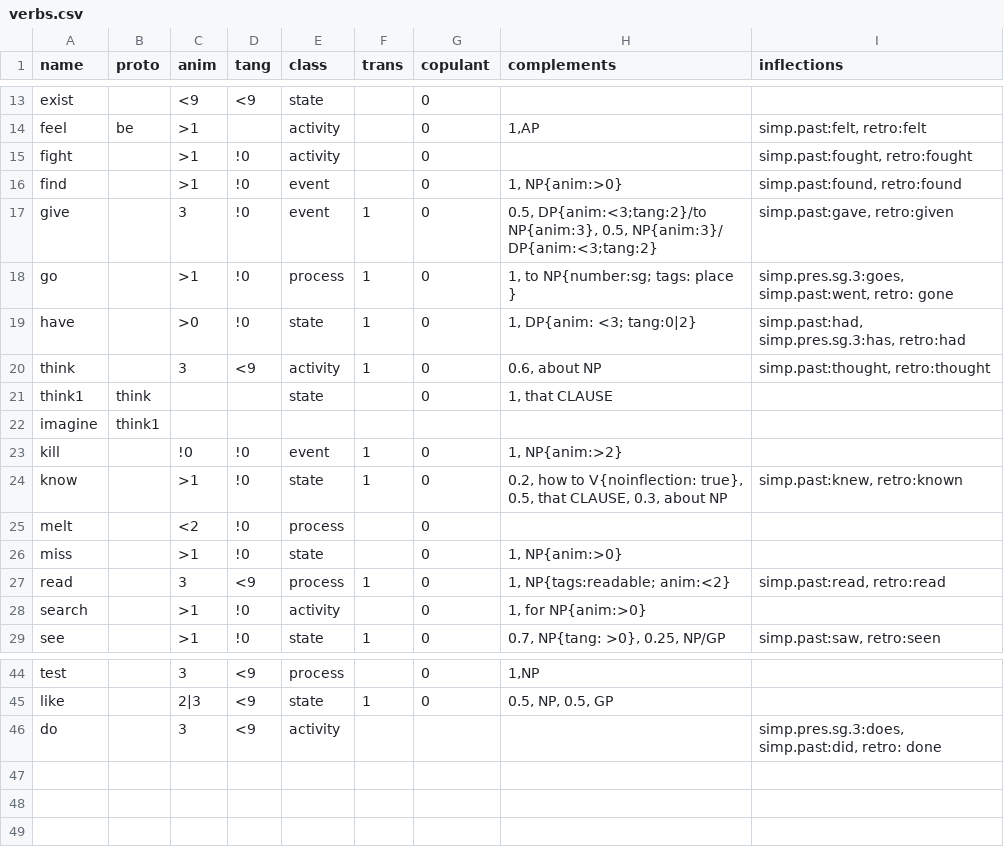
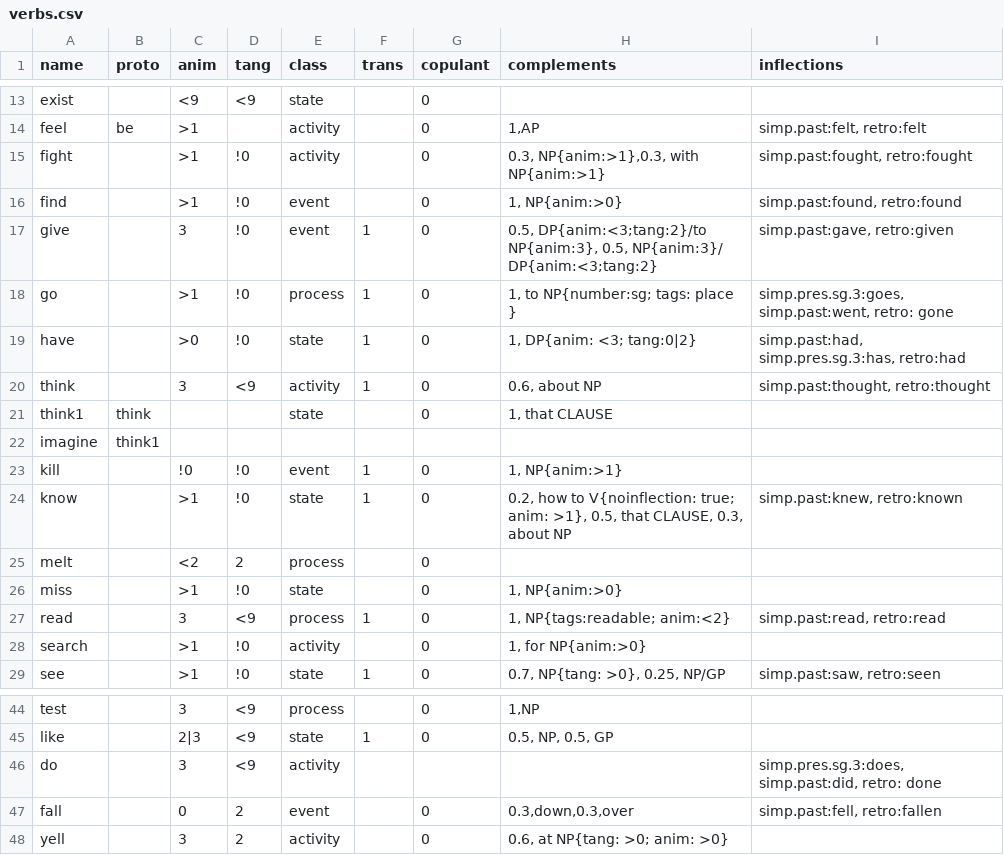
Before and after one commit to Lomacar/Random-Sentence-Generator, a CSV file: csv/verbs.csv, drawn as a sheet; only a part is shown, gaps mark what is left out.

```diff
--- a/csv/verbs.csv
+++ b/csv/verbs.csv
@@ -14,3 +14,3 @@ exist,,<9,<9,state,,0,,
 feel,be,>1,,activity,,0,"1,AP","simp.past:felt, retro:felt"
-fight,,>1,!0,activity,,0,,"simp.past:fought, retro:fought"
+fight,,>1,!0,activity,,0,"0.3, NP{anim:>1},0.3, with NP{anim:>1}","simp.past:fought, retro:fought"
 find,,>1,!0,event,,0,"1, NP{anim:>0}","simp.past:found, retro:found"
@@ -22,5 +22,5 @@ think1,think,,,state,,0,"1, that CLAUSE",
 imagine,think1,,,,,,,
-kill,,!0,!0,event,1,0,"1, NP{anim:>2}",
-know,,>1,!0,state,1,0,"0.2, how to V{noinflection: true}, 0.5, that CLAUSE, 0.3, about NP","simp.past:knew, retro:known"
-melt,,<2,!0,process,,0,,
+kill,,!0,!0,event,1,0,"1, NP{anim:>1}",
+know,,>1,!0,state,1,0,"0.2, how to V{noinflection: true; anim: >1}, 0.5, that CLAUSE, 0.3, about NP","simp.past:knew, retro:known"
+melt,,<2,2,process,,0,,
 miss,,>1,!0,state,,0,"1, NP{anim:>0}",
@@ -46 +46,3 @@ like,,2|3,<9,state,1,0,"0.5, NP, 0.5, GP",
 do,,3,<9,activity,,,,"simp.pres.sg.3:does, simp.past:did, retro: done"
+fall,,0,2,event,,0,"0.3,down,0.3,over","simp.past:fell, retro:fallen"
+yell,,3,2,activity,,0,"0.6, at NP{tang: >0; anim: >0}",
```
Also changed, not shown: csv/nouns.csv, 22 other files.
